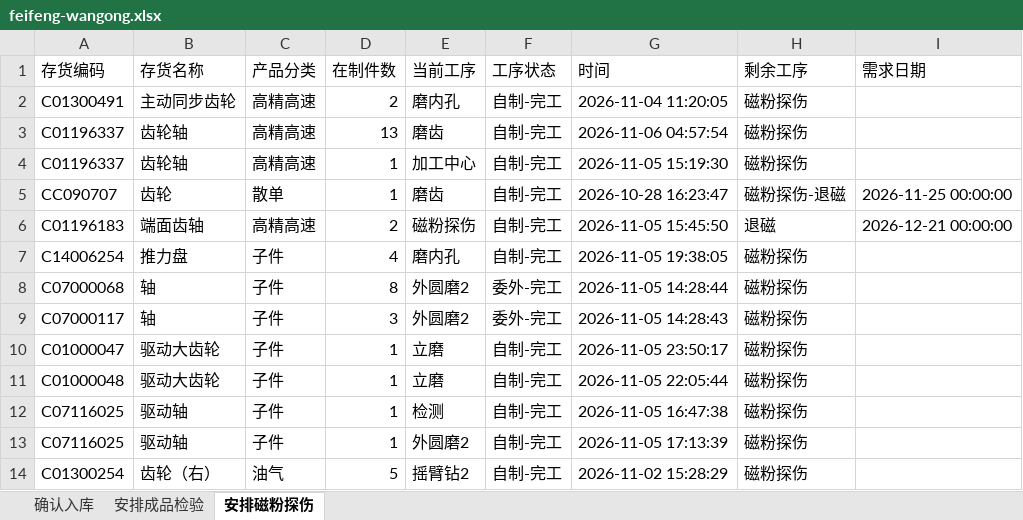
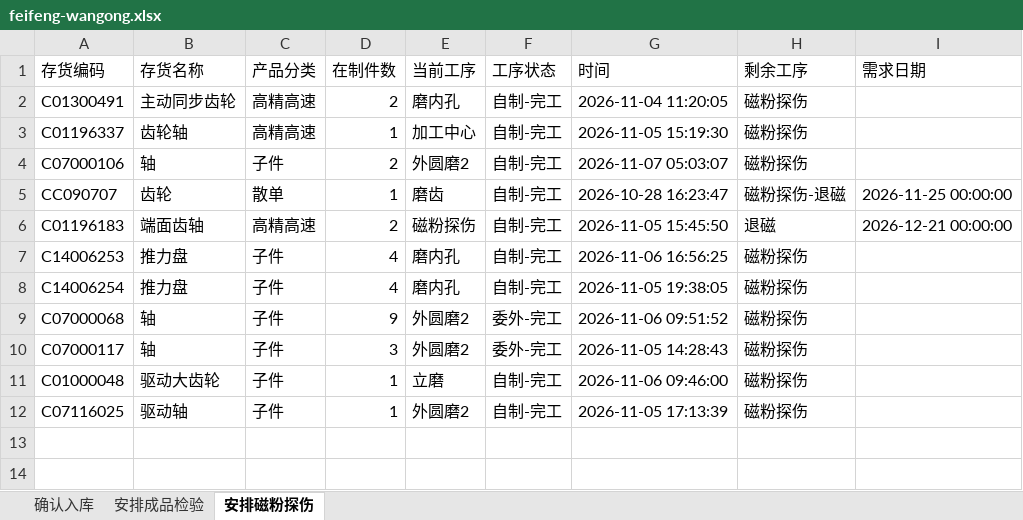
Before and after one commit to ZhanghaoWorkbuddy10/action-board, an Excel workbook: feifeng-wangong.xlsx, sheet 安排磁粉探伤, drawn as a sheet; values as stored, in another font and other column widths than the file's, no borders; removed rows and columns are numbered as before the commit, all else as after; the diff names each change by its address in the sheet, - before the commit and + after, or states it on an @@ line.

```diff
--- a/feifeng-wangong.xlsx (sheet 安排磁粉探伤)
+++ b/feifeng-wangong.xlsx (sheet 安排磁粉探伤)
-row 3: C01196337 | 齿轮轴 | 高精高速 | 13 | 磨齿 | 自制-完工 | 2026-11-06 04:57:54 | 磁粉探伤
+row 4: C07000106 | 轴 | 子件 | 2 | 外圆磨2 | 自制-完工 | 2026-11-07 05:03:07 | 磁粉探伤
+row 7: C14006253 | 推力盘 | 子件 | 4 | 磨内孔 | 自制-完工 | 2026-11-06 16:56:25 | 磁粉探伤
-D9 (在制件数): 8
+D9 (在制件数): 9
-G9 (时间): 2026-11-05 14:28:44
+G9 (时间): 2026-11-06 09:51:52
-row 10: C01000047 | 驱动大齿轮 | 子件 | 1 | 立磨 | 自制-完工 | 2026-11-05 23:50:17 | 磁粉探伤
-G11 (时间): 2026-11-05 22:05:44
+G11 (时间): 2026-11-06 09:46:00
-row 12: C07116025 | 驱动轴 | 子件 | 1 | 检测 | 自制-完工 | 2026-11-05 16:47:38 | 磁粉探伤
-row 14: C01300254 | 齿轮（右） | 油气 | 5 | 摇臂钻2 | 自制-完工 | 2026-11-02 15:28:29 | 磁粉探伤
```
Also changed, not shown: sheet 确认入库, sheet 安排成品检验.
